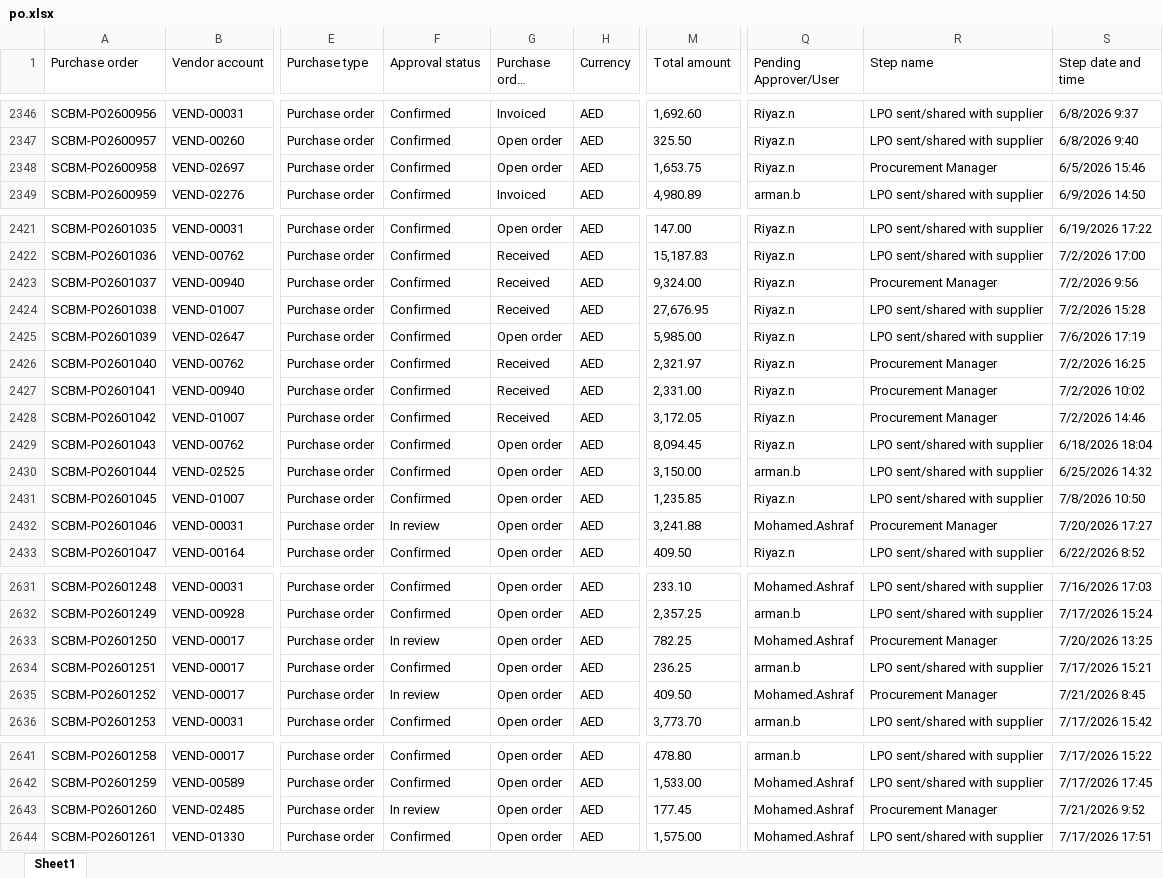
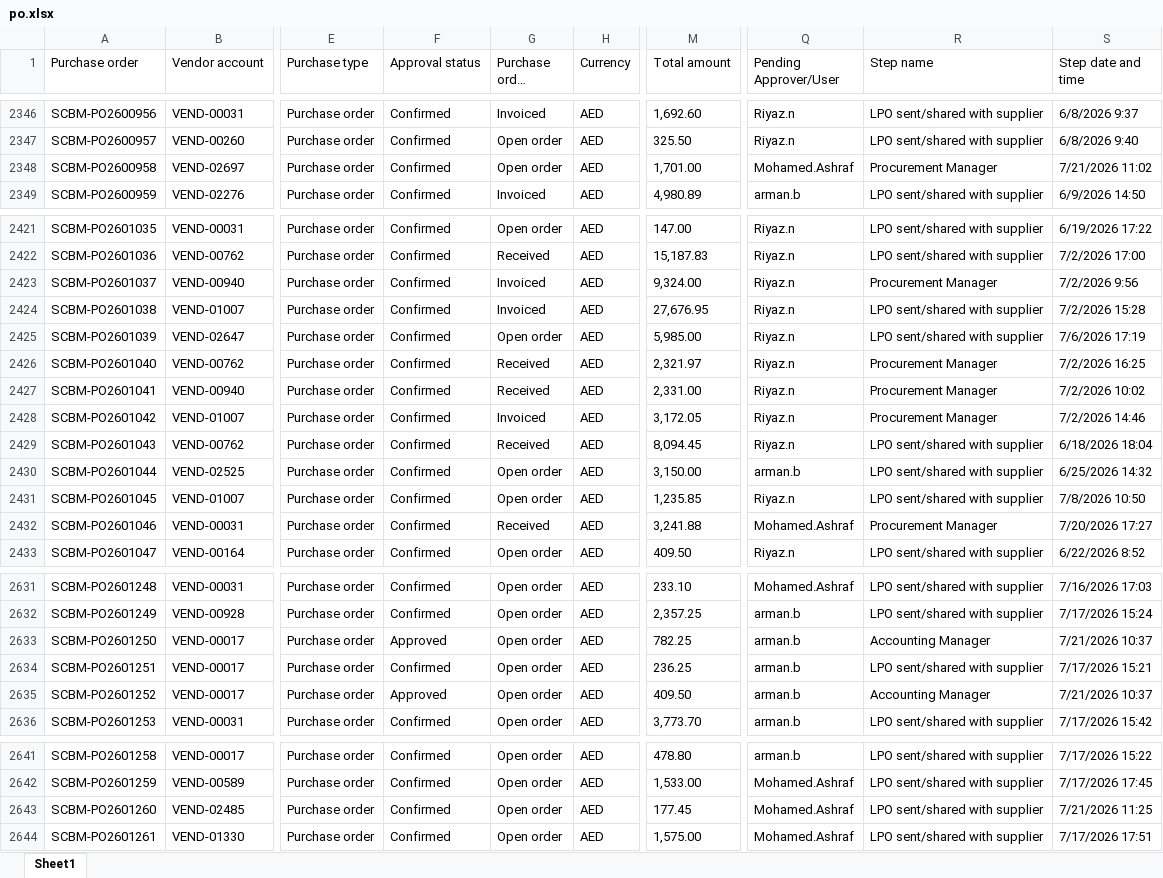
Before and after one commit to Strive-Services-Group/PR-PO-Pipeline-Dashboard, an Excel workbook: po.xlsx, sheet Sheet1, drawn as a sheet; only a part is shown, gaps mark what is left out; long unchanged cells end in …; values as stored, in another font and other column widths than the file's, no borders; table styles not drawn; the diff covers the shown part only; the diff names each change by its address in the sheet, - before the commit and + after, or states it on an @@ line.

```diff
--- a/po.xlsx (sheet Sheet1)
+++ b/po.xlsx (sheet Sheet1)
-M2348 (Total amount): 1,653.75
+M2348 (Total amount): 1,701.00
-Q2348 (Pending Approver/User): Riyaz.n
+Q2348 (Pending Approver/User): Mohamed.Ashraf
-S2348 (Step date and time): 6/5/2026 15:46
+S2348 (Step date and time): 7/21/2026 11:02
-G2423:G2424 (Purchase order status): Received
+G2423:G2424 (Purchase order status): Invoiced
-G2428 (Purchase order status): Received
+G2428 (Purchase order status): Invoiced
-G2429 (Purchase order status): Open order
+G2429 (Purchase order status): Received
-F2432 (Approval status): In review
+F2432 (Approval status): Confirmed
-G2432 (Purchase order status): Open order
+G2432 (Purchase order status): Received
-F2633 (Approval status): In review
+F2633 (Approval status): Approved
-Q2633 (Pending Approver/User): Mohamed.Ashraf
+Q2633 (Pending Approver/User): arman.b
-R2633 (Step name): Procurement Manager
+R2633 (Step name): Accounting Manager
-S2633 (Step date and time): 7/20/2026 13:25
+S2633 (Step date and time): 7/21/2026 10:37
-F2635 (Approval status): In review
+F2635 (Approval status): Approved
-Q2635 (Pending Approver/User): Mohamed.Ashraf
+Q2635 (Pending Approver/User): arman.b
-R2635 (Step name): Procurement Manager
+R2635 (Step name): Accounting Manager
-S2635 (Step date and time): 7/21/2026 8:45
+S2635 (Step date and time): 7/21/2026 10:37
-F2643 (Approval status): In review
+F2643 (Approval status): Confirmed
-R2643 (Step name): Procurement Manager
+R2643 (Step name): LPO sent/shared with supplier
-S2643 (Step date and time): 7/21/2026 9:52
+S2643 (Step date and time): 7/21/2026 11:25
```
Also changed, not shown: 28 added rows and 45 edited cells elsewhere in this sheet, pr.xlsx, 1 other file.
